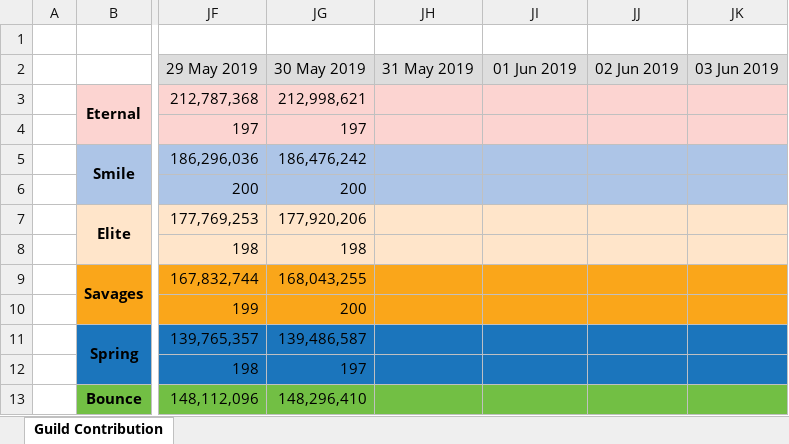
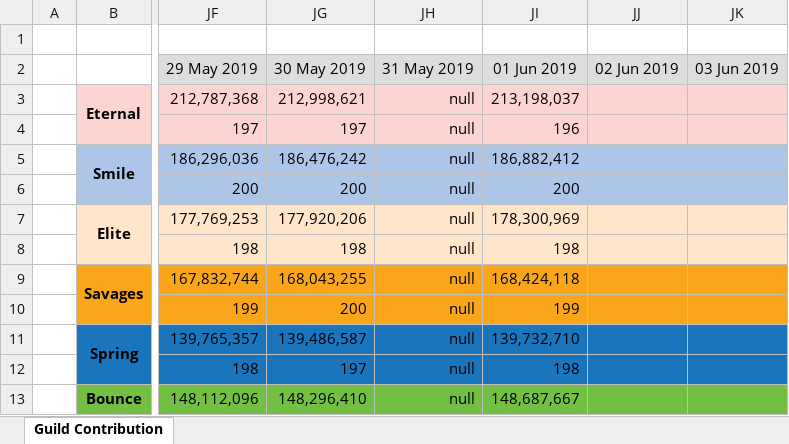
Before and after one commit to Hyssopi/MapleStory-Reboot-Guild-Contribution-Comparison, an Excel workbook: data/MapleStory Guild Contribution Record.xlsx, sheet Guild Contribution, drawn as a sheet; only a part is shown, gaps mark what is left out; values as stored, in another font and other column widths than the file's, no borders; the diff covers the shown part only; the diff names each change by its address in the sheet, - before the commit and + after, or states it on an @@ line.

Commit message:
Updated guild data

```diff
--- a/data/MapleStory Guild Contribution Record.xlsx (sheet Guild Contribution)
+++ b/data/MapleStory Guild Contribution Record.xlsx (sheet Guild Contribution)
-JH3:JH13 (31 May 2019): (empty)
+JH3:JH13 (31 May 2019): null
-JI3 (01 Jun 2019): (empty)
+JI3 (01 Jun 2019): 213,198,037
-JI4 (01 Jun 2019): (empty)
+JI4 (01 Jun 2019): 196
-JI5 (01 Jun 2019): (empty)
+JI5 (01 Jun 2019): 186,882,412
-JI6 (01 Jun 2019): (empty)
+JI6 (01 Jun 2019): 200
-JI7 (01 Jun 2019): (empty)
+JI7 (01 Jun 2019): 178,300,969
-JI8 (01 Jun 2019): (empty)
+JI8 (01 Jun 2019): 198
-JI9 (01 Jun 2019): (empty)
+JI9 (01 Jun 2019): 168,424,118
-JI10 (01 Jun 2019): (empty)
+JI10 (01 Jun 2019): 199
-JI11 (01 Jun 2019): (empty)
+JI11 (01 Jun 2019): 139,732,710
-JI12 (01 Jun 2019): (empty)
+JI12 (01 Jun 2019): 198
-JI13 (01 Jun 2019): (empty)
+JI13 (01 Jun 2019): 148,687,667
```
Also changed, not shown: 16 edited cells elsewhere in this sheet, 1 other file.
